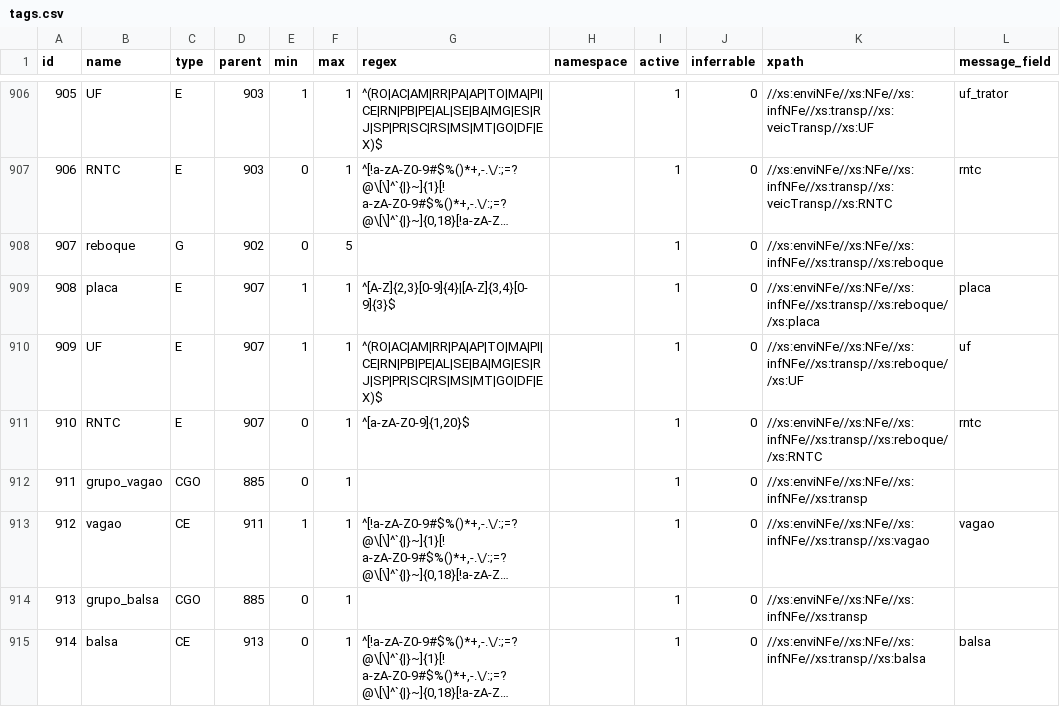
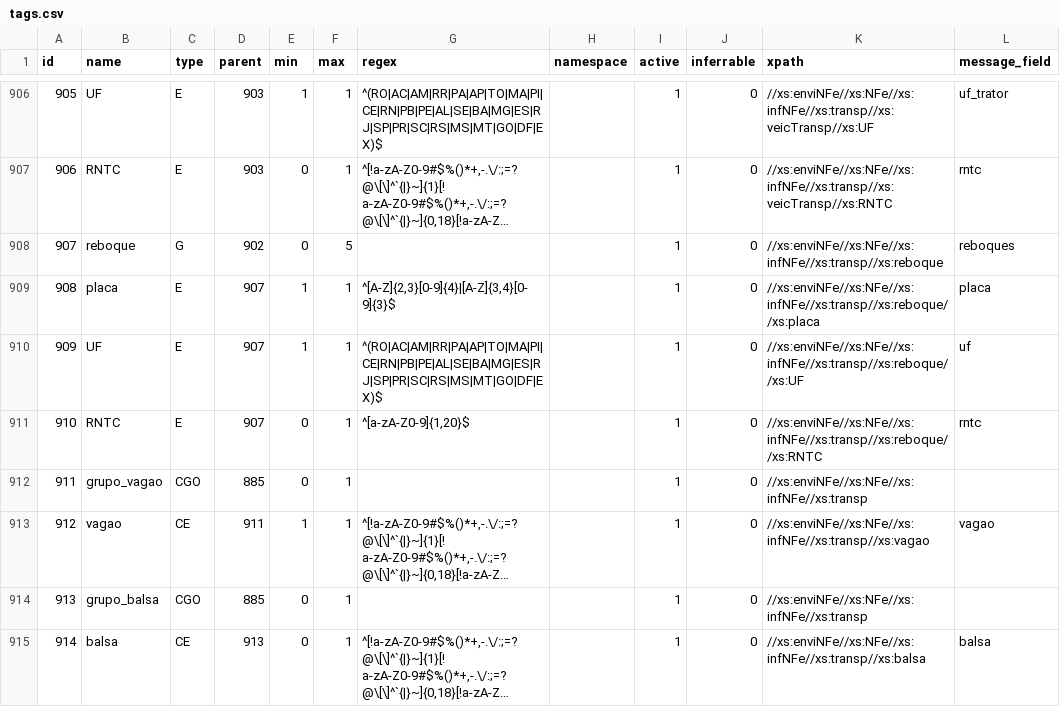
Before and after one commit to jlucartc/BRNF, a CSV file: tags.csv, drawn as a sheet; only a part is shown, gaps mark what is left out; long unchanged cells end in …; the diff names each change by its address in the sheet, - before the commit and + after, or states it on an @@ line.

```diff
--- a/tags.csv
+++ b/tags.csv
-L908 (message_field): (empty)
+L908 (message_field): reboques
```
Also changed, not shown: 2 other files.
